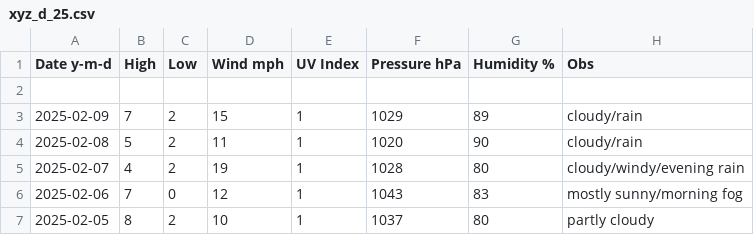
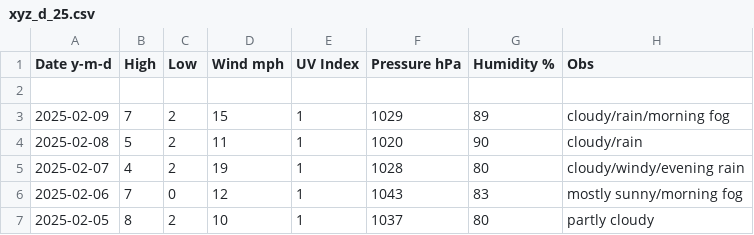
Before and after one commit to tu2/xyz_d, a CSV file: xyz_d_25.csv, drawn as a sheet; only a part is shown.

Commit message:
Update xyz_d_25.csv

```diff
--- a/xyz_d_25.csv
+++ b/xyz_d_25.csv
@@ -2,3 +2,3 @@ Date y-m-d,High,Low,Wind mph,UV Index,Pressure hPa,Humidity %,Obs
 
-2025-02-09,7,2,15,1,1029,89,cloudy/rain
+2025-02-09,7,2,15,1,1029,89,cloudy/rain/morning fog
 2025-02-08,5,2,11,1,1020,90,cloudy/rain
```
